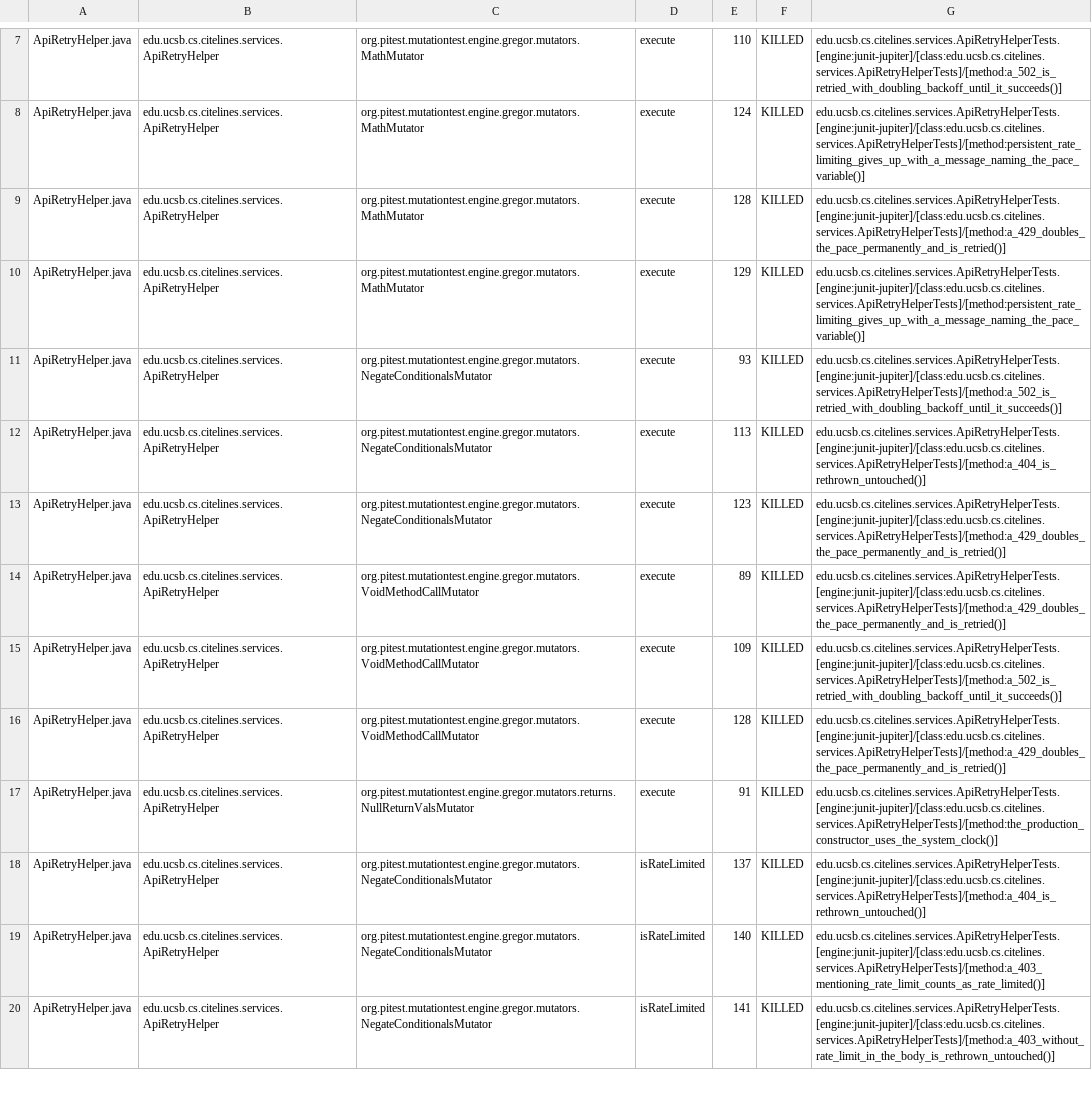
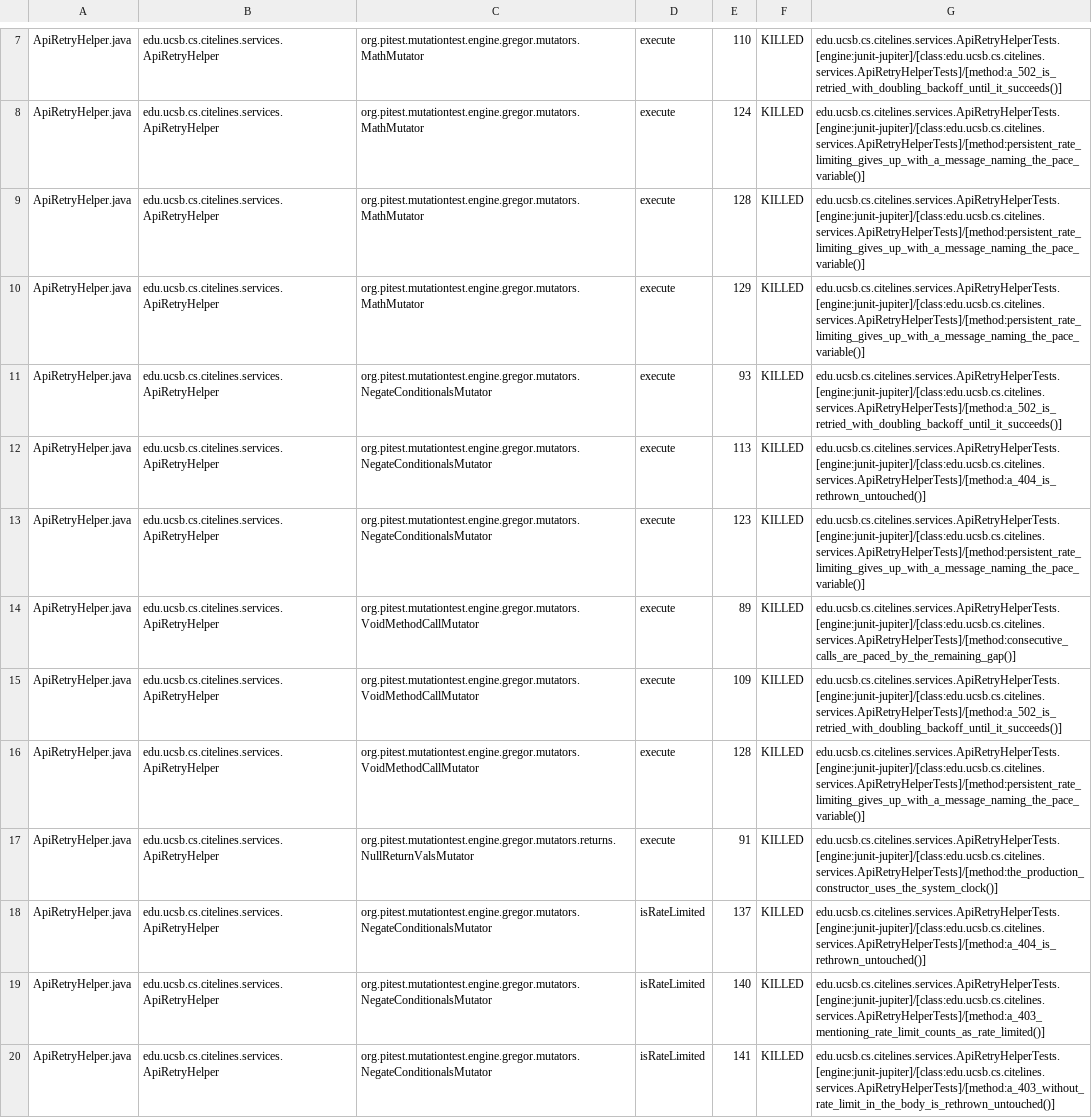
Before and after one commit to ucsb-cs156/proj-citelines, a CSV file: prs/2/pitest/mutations.csv, drawn as a sheet; only a part is shown, gaps mark what is left out; the diff covers the shown part only.

Commit message:
Deploying to gh-pages from @ ucsb-cs156/proj-citelines@91abe589e802c240fa928cacf3811308d2cbc17c 🚀

```diff
--- a/prs/2/pitest/mutations.csv
+++ b/prs/2/pitest/mutations.csv
@@ -8,3 +8,3 @@ ApiRetryHelper.java,edu.ucsb.cs.citelines.services.ApiRetryHelper,org.pitest.mut
 ApiRetryHelper.java,edu.ucsb.cs.citelines.services.ApiRetryHelper,org.pitest.mutationtest.engine.gregor.mutators.MathMutator,execute,124,KILLED,edu.ucsb.cs.citelines.services.ApiRetryHelperTests.[engine:junit-jupiter]/[class:edu.ucsb.cs.citelines.services.ApiRetryHelperTests]/[method:persistent_rate_limiting_gives_up_with_a_message_naming_the_pace_variable()]
-ApiRetryHelper.java,edu.ucsb.cs.citelines.services.ApiRetryHelper,org.pitest.mutationtest.engine.gregor.mutators.MathMutator,execute,128,KILLED,edu.ucsb.cs.citelines.services.ApiRetryHelperTests.[engine:junit-jupiter]/[class:edu.ucsb.cs.citelines.services.ApiRetryHelperTests]/[method:a_429_doubles_the_pace_permanently_and_is_retried()]
+ApiRetryHelper.java,edu.ucsb.cs.citelines.services.ApiRetryHelper,org.pitest.mutationtest.engine.gregor.mutators.MathMutator,execute,128,KILLED,edu.ucsb.cs.citelines.services.ApiRetryHelperTests.[engine:junit-jupiter]/[class:edu.ucsb.cs.citelines.services.ApiRetryHelperTests]/[method:persistent_rate_limiting_gives_up_with_a_message_naming_the_pace_variable()]
 ApiRetryHelper.java,edu.ucsb.cs.citelines.services.ApiRetryHelper,org.pitest.mutationtest.engine.gregor.mutators.MathMutator,execute,129,KILLED,edu.ucsb.cs.citelines.services.ApiRetryHelperTests.[engine:junit-jupiter]/[class:edu.ucsb.cs.citelines.services.ApiRetryHelperTests]/[method:persistent_rate_limiting_gives_up_with_a_message_naming_the_pace_variable()]
@@ -12,6 +12,6 @@ ApiRetryHelper.java,edu.ucsb.cs.citelines.services.ApiRetryHelper,org.pitest.mut
 ApiRetryHelper.java,edu.ucsb.cs.citelines.services.ApiRetryHelper,org.pitest.mutationtest.engine.gregor.mutators.NegateConditionalsMutator,execute,113,KILLED,edu.ucsb.cs.citelines.services.ApiRetryHelperTests.[engine:junit-jupiter]/[class:edu.ucsb.cs.citelines.services.ApiRetryHelperTests]/[method:a_404_is_rethrown_untouched()]
-ApiRetryHelper.java,edu.ucsb.cs.citelines.services.ApiRetryHelper,org.pitest.mutationtest.engine.gregor.mutators.NegateConditionalsMutator,execute,123,KILLED,edu.ucsb.cs.citelines.services.ApiRetryHelperTests.[engine:junit-jupiter]/[class:edu.ucsb.cs.citelines.services.ApiRetryHelperTests]/[method:a_429_doubles_the_pace_permanently_and_is_retried()]
-ApiRetryHelper.java,edu.ucsb.cs.citelines.services.ApiRetryHelper,org.pitest.mutationtest.engine.gregor.mutators.VoidMethodCallMutator,execute,89,KILLED,edu.ucsb.cs.citelines.services.ApiRetryHelperTests.[engine:junit-jupiter]/[class:edu.ucsb.cs.citelines.services.ApiRetryHelperTests]/[method:a_429_doubles_the_pace_permanently_and_is_retried()]
+ApiRetryHelper.java,edu.ucsb.cs.citelines.services.ApiRetryHelper,org.pitest.mutationtest.engine.gregor.mutators.NegateConditionalsMutator,execute,123,KILLED,edu.ucsb.cs.citelines.services.ApiRetryHelperTests.[engine:junit-jupiter]/[class:edu.ucsb.cs.citelines.services.ApiRetryHelperTests]/[method:persistent_rate_limiting_gives_up_with_a_message_naming_the_pace_variable()]
+ApiRetryHelper.java,edu.ucsb.cs.citelines.services.ApiRetryHelper,org.pitest.mutationtest.engine.gregor.mutators.VoidMethodCallMutator,execute,89,KILLED,edu.ucsb.cs.citelines.services.ApiRetryHelperTests.[engine:junit-jupiter]/[class:edu.ucsb.cs.citelines.services.ApiRetryHelperTests]/[method:consecutive_calls_are_paced_by_the_remaining_gap()]
 ApiRetryHelper.java,edu.ucsb.cs.citelines.services.ApiRetryHelper,org.pitest.mutationtest.engine.gregor.mutators.VoidMethodCallMutator,execute,109,KILLED,edu.ucsb.cs.citelines.services.ApiRetryHelperTests.[engine:junit-jupiter]/[class:edu.ucsb.cs.citelines.services.ApiRetryHelperTests]/[method:a_502_is_retried_with_doubling_backoff_until_it_succeeds()]
-ApiRetryHelper.java,edu.ucsb.cs.citelines.services.ApiRetryHelper,org.pitest.mutationtest.engine.gregor.mutators.VoidMethodCallMutator,execute,128,KILLED,edu.ucsb.cs.citelines.services.ApiRetryHelperTests.[engine:junit-jupiter]/[class:edu.ucsb.cs.citelines.services.ApiRetryHelperTests]/[method:a_429_doubles_the_pace_permanently_and_is_retried()]
+ApiRetryHelper.java,edu.ucsb.cs.citelines.services.ApiRetryHelper,org.pitest.mutationtest.engine.gregor.mutators.VoidMethodCallMutator,execute,128,KILLED,edu.ucsb.cs.citelines.services.ApiRetryHelperTests.[engine:junit-jupiter]/[class:edu.ucsb.cs.citelines.services.ApiRetryHelperTests]/[method:persistent_rate_limiting_gives_up_with_a_message_naming_the_pace_variable()]
 ApiRetryHelper.java,edu.ucsb.cs.citelines.services.ApiRetryHelper,org.pitest.mutationtest.engine.gregor.mutators.returns.NullReturnValsMutator,execute,91,KILLED,edu.ucsb.cs.citelines.services.ApiRetryHelperTests.[engine:junit-jupiter]/[class:edu.ucsb.cs.citelines.services.ApiRetryHelperTests]/[method:the_production_constructor_uses_the_system_clock()]
```
Also changed, not shown: 4 edited cells elsewhere in this file, 16 other files.
